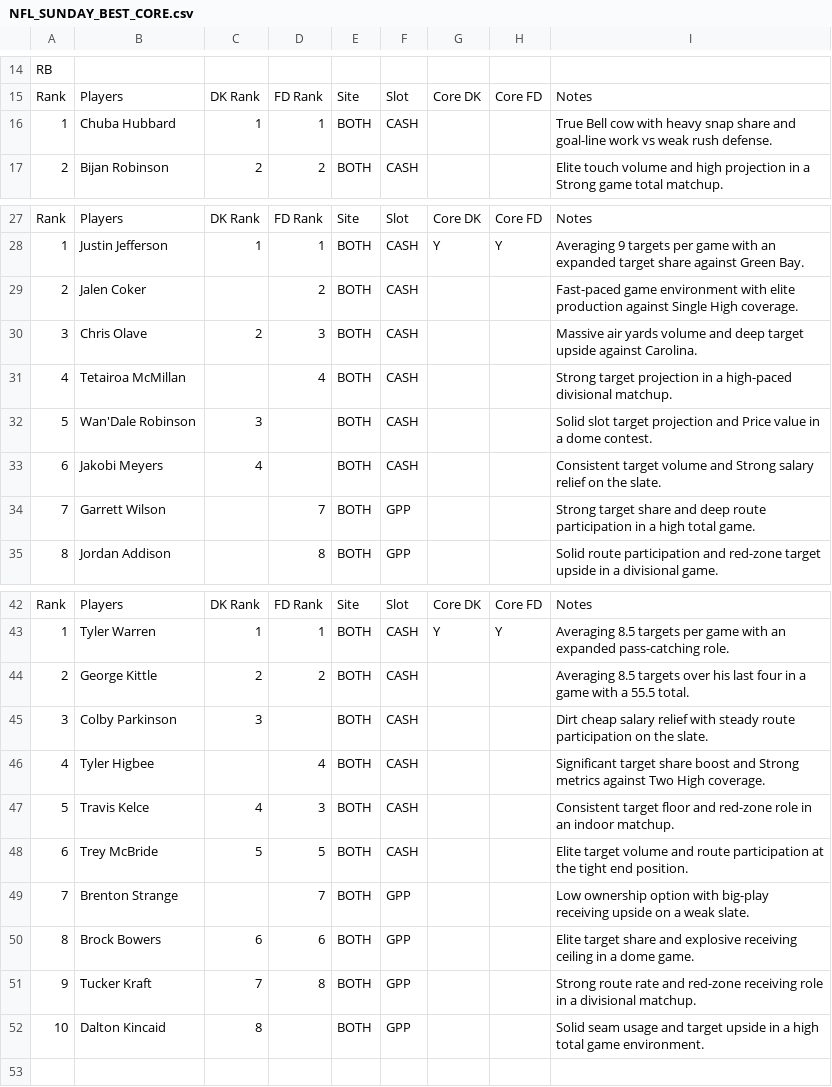
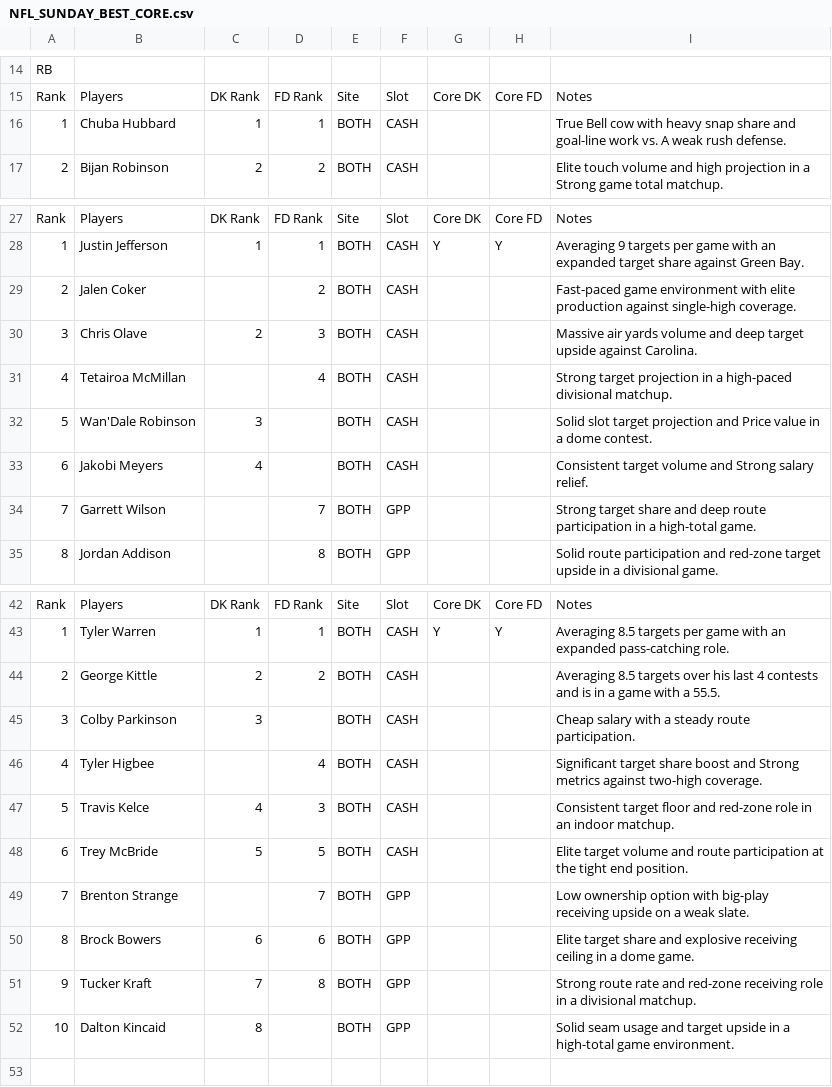
Before and after one commit to chrisgimino/nflcoreplays, a CSV file: NFL_SUNDAY_BEST_CORE.csv, drawn as a sheet; only a part is shown, gaps mark what is left out.

Commit message:
Update NFL_SUNDAY_BEST_CORE.csv - 2026-11-14 10:59

```diff
--- a/NFL_SUNDAY_BEST_CORE.csv
+++ b/NFL_SUNDAY_BEST_CORE.csv
@@ -15,3 +15,3 @@ RB,,,,,,,,
 Rank,Players,DK Rank,FD Rank,Site,Slot,Core DK,Core FD,Notes
-1,Chuba Hubbard,1,1,BOTH,CASH,,,True Bell cow with heavy snap share and goal-line work vs weak rush defense.
+1,Chuba Hubbard,1,1,BOTH,CASH,,,True Bell cow with heavy snap share and goal-line work vs. A weak rush defense.
 2,Bijan Robinson,2,2,BOTH,CASH,,,Elite touch volume and high projection in a Strong game total matchup.
@@ -28,3 +28,3 @@ Rank,Players,DK Rank,FD Rank,Site,Slot,Core DK,Core FD,Notes
 1,Justin Jefferson,1,1,BOTH,CASH,Y,Y,Averaging 9 targets per game with an expanded target share against Green Bay.
-2,Jalen Coker,,2,BOTH,CASH,,,Fast-paced game environment with elite production against Single High coverage.
+2,Jalen Coker,,2,BOTH,CASH,,,Fast-paced game environment with elite production against single-high coverage.
 3,Chris Olave,2,3,BOTH,CASH,,,Massive air yards volume and deep target upside against Carolina.
@@ -32,4 +32,4 @@ Rank,Players,DK Rank,FD Rank,Site,Slot,Core DK,Core FD,Notes
 5,Wan'Dale Robinson,3,,BOTH,CASH,,,Solid slot target projection and Price value in a dome contest.
-6,Jakobi Meyers,4,,BOTH,CASH,,,Consistent target volume and Strong salary relief on the slate.
-7,Garrett Wilson,,7,BOTH,GPP,,,Strong target share and deep route participation in a high total game.
+6,Jakobi Meyers,4,,BOTH,CASH,,,Consistent target volume and Strong salary relief.
+7,Garrett Wilson,,7,BOTH,GPP,,,Strong target share and deep route participation in a high-total game.
 8,Jordan Addison,,8,BOTH,GPP,,,Solid route participation and red-zone target upside in a divisional game.
@@ -43,5 +43,5 @@ Rank,Players,DK Rank,FD Rank,Site,Slot,Core DK,Core FD,Notes
 1,Tyler Warren,1,1,BOTH,CASH,Y,Y,Averaging 8.5 targets per game with an expanded pass-catching role.
-2,George Kittle,2,2,BOTH,CASH,,,Averaging 8.5 targets over his last four in a game with a 55.5 total.
-3,Colby Parkinson,3,,BOTH,CASH,,,Dirt cheap salary relief with steady route participation on the slate.
-4,Tyler Higbee,,4,BOTH,CASH,,,Significant target share boost and Strong metrics against Two High coverage.
+2,George Kittle,2,2,BOTH,CASH,,,Averaging 8.5 targets over his last 4 contests and is in a game with a 55.5.
+3,Colby Parkinson,3,,BOTH,CASH,,,Cheap salary with a steady route participation.
+4,Tyler Higbee,,4,BOTH,CASH,,,Significant target share boost and Strong metrics against two-high coverage.
 5,Travis Kelce,4,3,BOTH,CASH,,,Consistent target floor and red-zone role in an indoor matchup.
@@ -51,3 +51,3 @@ Rank,Players,DK Rank,FD Rank,Site,Slot,Core DK,Core FD,Notes
 9,Tucker Kraft,7,8,BOTH,GPP,,,Strong route rate and red-zone receiving role in a divisional matchup.
-10,Dalton Kincaid,8,,BOTH,GPP,,,Solid seam usage and target upside in a high total game environment.
+10,Dalton Kincaid,8,,BOTH,GPP,,,Solid seam usage and target upside in a high-total game environment.
 ,,,,,,,,
```
